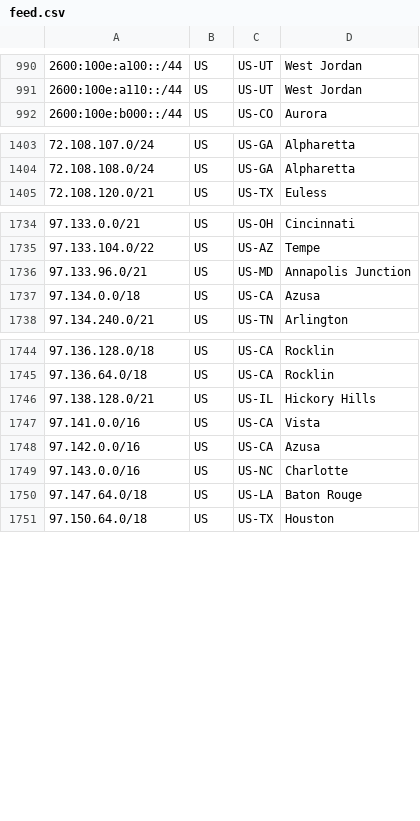
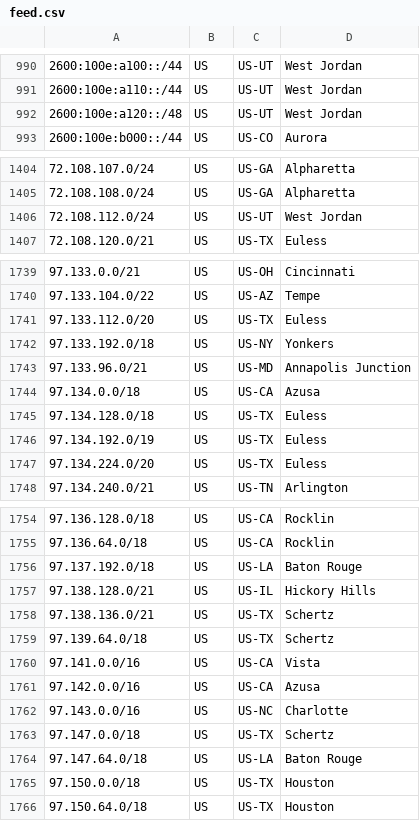
Before and after one commit to Verizon/verizon-geofeed, a CSV file: feed.csv, drawn as a sheet; only a part is shown, gaps mark what is left out; the diff covers the shown part only.

```diff
--- a/feed.csv
+++ b/feed.csv
@@ -991,2 +991,3 @@
 2600:100e:a110::/44,US,US-UT,West Jordan,
+2600:100e:a120::/48,US,US-UT,West Jordan,
 2600:100e:b000::/44,US,US-CO,Aurora,
@@ -1404,2 +1405,3 @@
 72.108.108.0/24,US,US-GA,Alpharetta,
+72.108.112.0/24,US,US-UT,West Jordan,
 72.108.120.0/21,US,US-TX,Euless,
@@ -1735,4 +1740,9 @@
 97.133.104.0/22,US,US-AZ,Tempe,
+97.133.112.0/20,US,US-TX,Euless,
+97.133.192.0/18,US,US-NY,Yonkers,
 97.133.96.0/21,US,US-MD,Annapolis Junction,
 97.134.0.0/18,US,US-CA,Azusa,
+97.134.128.0/18,US,US-TX,Euless,
+97.134.192.0/19,US,US-TX,Euless,
+97.134.224.0/20,US,US-TX,Euless,
 97.134.240.0/21,US,US-TN,Arlington,
@@ -1745,3 +1755,6 @@
 97.136.64.0/18,US,US-CA,Rocklin,
+97.137.192.0/18,US,US-LA,Baton Rouge,
 97.138.128.0/21,US,US-IL,Hickory Hills,
+97.138.136.0/21,US,US-TX,Schertz,
+97.139.64.0/18,US,US-TX,Schertz,
 97.141.0.0/16,US,US-CA,Vista,
@@ -1749,3 +1762,5 @@
 97.143.0.0/16,US,US-NC,Charlotte,
+97.147.0.0/18,US,US-TX,Schertz,
 97.147.64.0/18,US,US-LA,Baton Rouge,
+97.150.0.0/18,US,US-TX,Houston,
 97.150.64.0/18,US,US-TX,Houston,
```
Also changed, not shown: 3 added rows elsewhere in this file, 1 other file.
